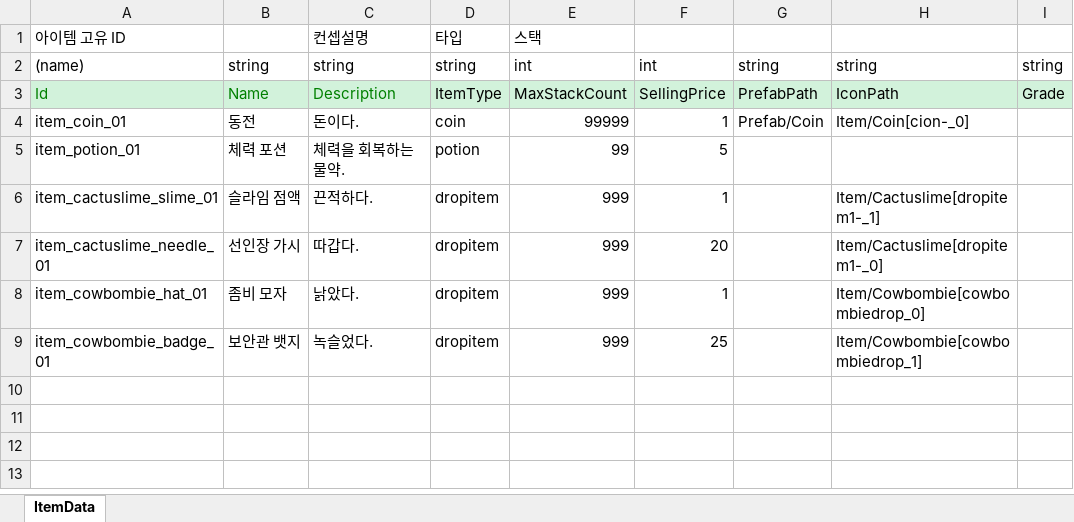
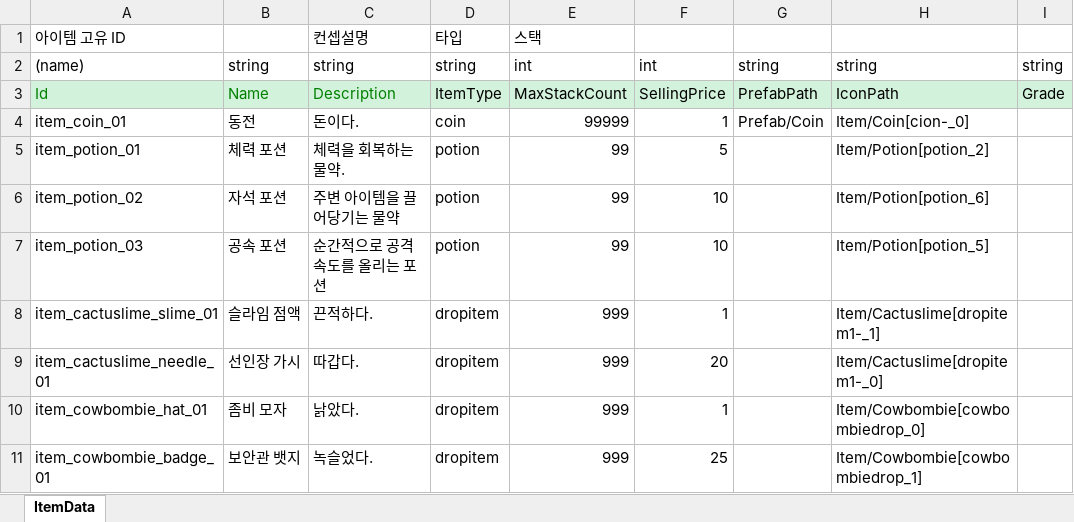
Before and after one commit to dlrhkdgh/2DMainProject, an Excel workbook: JsonConverter/ExcelFiles/ItemData.xlsx, sheet ItemData, drawn as a sheet; values as stored, in another font and other column widths than the file's, no borders; charts and pictures not drawn; the diff names each change by its address in the sheet, - before the commit and + after, or states it on an @@ line.

```diff
--- a/JsonConverter/ExcelFiles/ItemData.xlsx (sheet ItemData)
+++ b/JsonConverter/ExcelFiles/ItemData.xlsx (sheet ItemData)
-H5: (empty)
+H5: Item/Potion[potion_2]
+row 6: item_potion_02 | 자석 포션 | 주변 아이템을 끌어당기는 물약 | potion | 99 | 10 |  | Item/Potion[potion_6]
+row 7: item_potion_03 | 공속 포션 | 순간적으로 공격속도를 올리는 포션 | potion | 99 | 10 |  | Item/Potion[potion_5]
```
Also changed, not shown: JsonConverter/ExcelFiles/LevelUpRewardData.xlsx, 23 other files.
